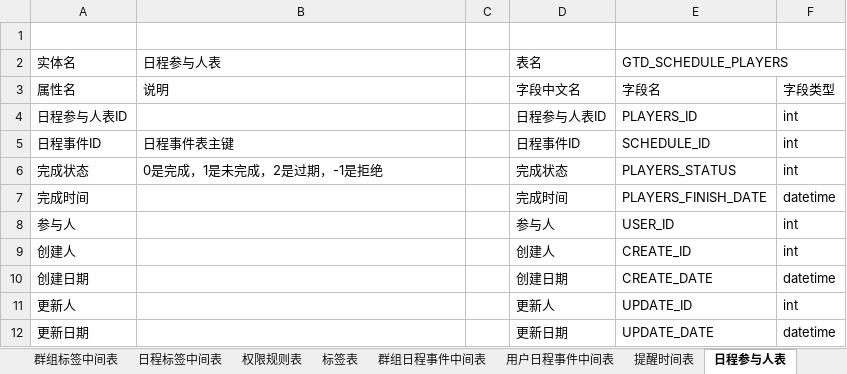
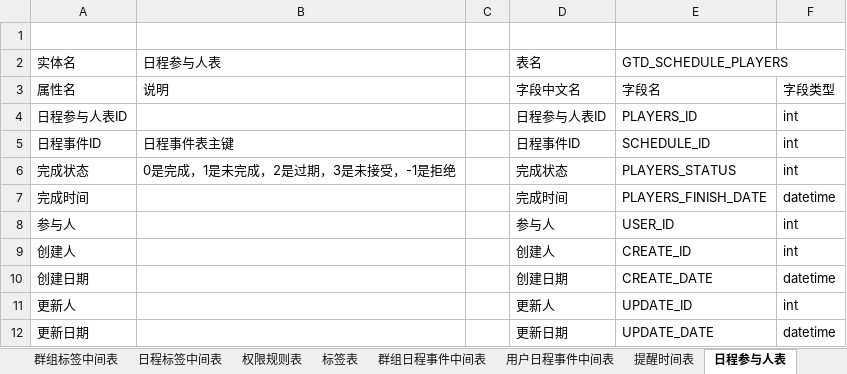
Before and after one commit to XJ-GTD/GTD2, an Excel workbook: A-开发相关文档素材/2.数据库表/产品APP数据字典.xlsx, sheet 日程参与人表, drawn as a sheet; values as stored, in another font and other column widths than the file's, no borders; the diff names each change by its address in the sheet, - before the commit and + after, or states it on an @@ line.

```diff
--- a/A-开发相关文档素材/2.数据库表/产品APP数据字典.xlsx (sheet 日程参与人表)
+++ b/A-开发相关文档素材/2.数据库表/产品APP数据字典.xlsx (sheet 日程参与人表)
-B6 (日程参与人表): 0是完成，1是未完成，2是过期，-1是拒绝
+B6 (日程参与人表): 0是完成，1是未完成，2是过期，3是未接受，-1是拒绝
```
Also changed, not shown: sheet 群成员表, sheet 用户表.
